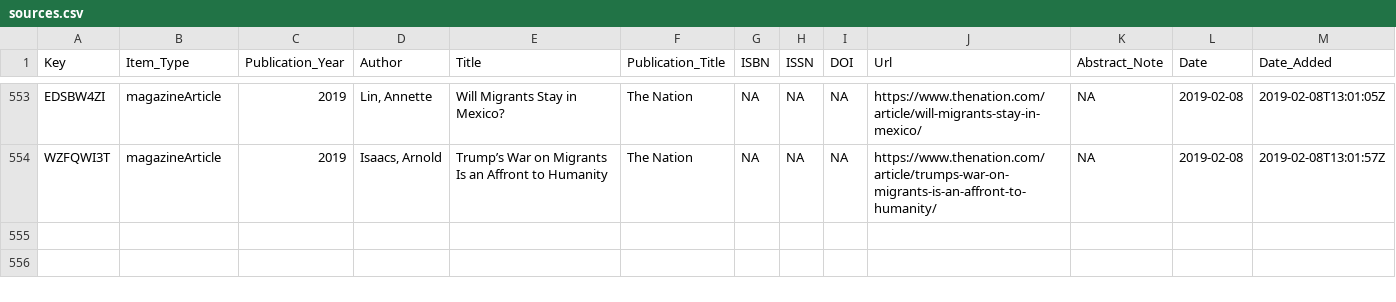
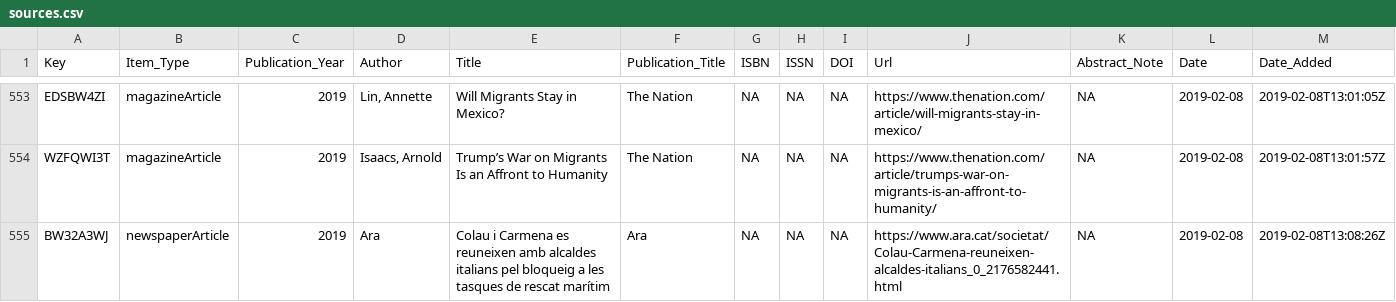
Before and after one commit to waronimmigrants/waronimmigrants.github.io, a CSV file: _data/sources.csv, drawn as a sheet; only a part is shown, gaps mark what is left out; rows hold the shown columns only; the diff names each change by its address in the sheet, - before the commit and + after, or states it on an @@ line.

Commit message:
sources

```diff
--- a/_data/sources.csv
+++ b/_data/sources.csv
+row 555: BW32A3WJ | newspaperArticle | 2019 | Ara | Colau i Carmena es reuneixen amb alcaldes italians pel bloqueig a les tasques de rescat marítim | Ara | NA | NA | NA | https://www.ara.cat/societat/Colau-Carmena-reuneixen-alcaldes-italians_0_2176582441.html | NA | 2019-02-08 | 2019-02-08T13:08:26Z
```
Also changed, not shown: 10 other files.
